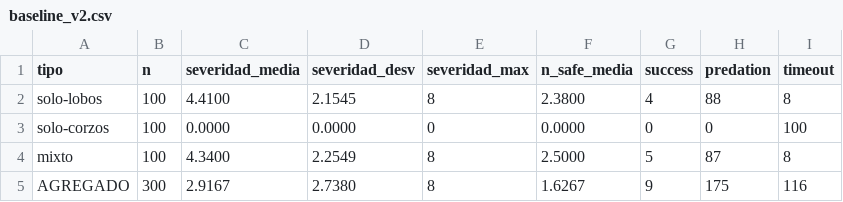
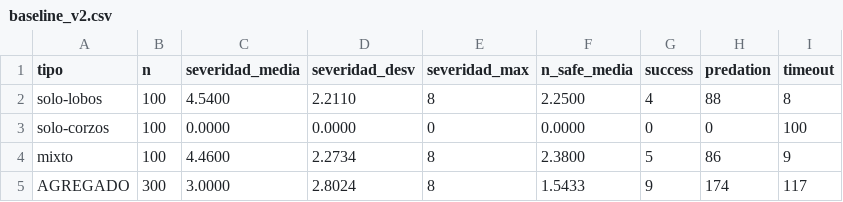
Before and after one commit to berordas/drone-herd-protection, a CSV file: baseline_v2.csv, drawn as a sheet.

```diff
--- a/baseline_v2.csv
+++ b/baseline_v2.csv
@@ -1,5 +1,5 @@
 tipo,n,severidad_media,severidad_desv,severidad_max,n_safe_media,success,predation,timeout
-solo-lobos,100,4.4100,2.1545,8,2.3800,4,88,8
+solo-lobos,100,4.5400,2.2110,8,2.2500,4,88,8
 solo-corzos,100,0.0000,0.0000,0,0.0000,0,0,100
-mixto,100,4.3400,2.2549,8,2.5000,5,87,8
-AGREGADO,300,2.9167,2.7380,8,1.6267,9,175,116
+mixto,100,4.4600,2.2734,8,2.3800,5,86,9
+AGREGADO,300,3.0000,2.8024,8,1.5433,9,174,117
```
Also changed, not shown: baseline_v2_reactive.csv, 17 other files.
